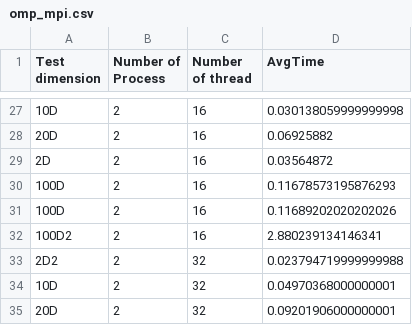
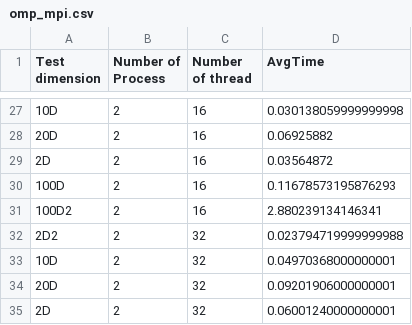
Before and after one commit to ironmask2003/KMEANS_multicore, a CSV file: omp_mpi.csv, drawn as a sheet; only a part is shown, gaps mark what is left out; the shorter side is filled out with more unchanged rows; removed rows and columns are numbered as before the commit, all else as after; the diff covers the shown part only; the diff names each change by its address in the sheet, - before the commit and + after, or states it on an @@ line.

```diff
--- a/omp_mpi.csv
+++ b/omp_mpi.csv
-row 31: 100D | 2 | 16 | 0.11689202020202026
```
Also changed, not shown: 36 added rows elsewhere in this file.
